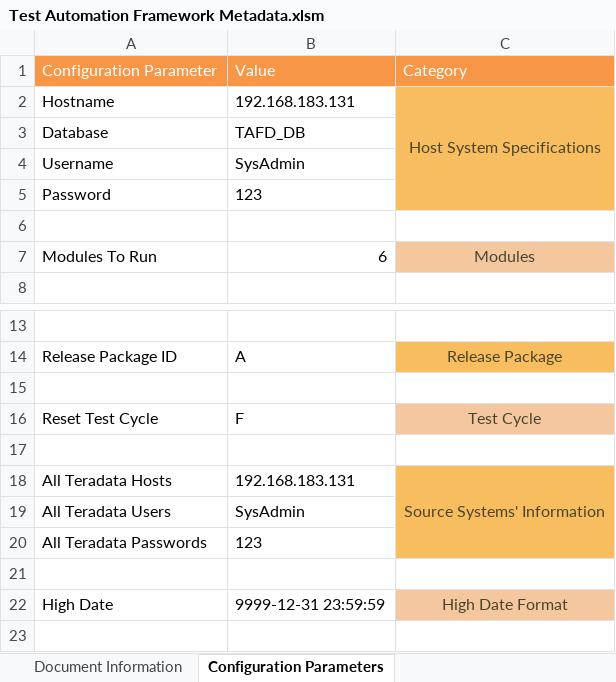
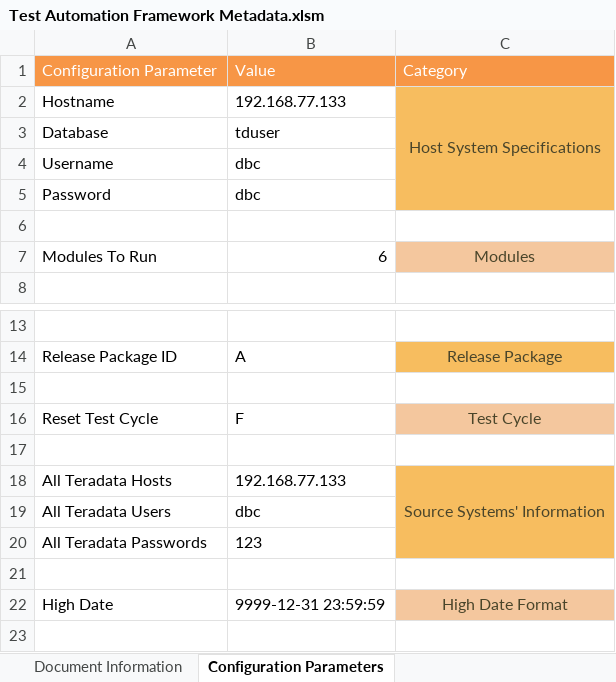
Before and after one commit to Tayyba23/JenkinsSQL, an Excel workbook: SQLFiles/TAF/Input Parameter Files/Test Automation Framework Metadata.xlsm, sheet Configuration Parameters, drawn as a sheet; only a part is shown, gaps mark what is left out; values as stored, in another font and other column widths than the file's, no borders; charts and pictures not drawn; the diff names each change by its address in the sheet, - before the commit and + after, or states it on an @@ line.

```diff
--- a/SQLFiles/TAF/Input Parameter Files/Test Automation Framework Metadata.xlsm (sheet Configuration Parameters)
+++ b/SQLFiles/TAF/Input Parameter Files/Test Automation Framework Metadata.xlsm (sheet Configuration Parameters)
-B2: 192.168.183.131
+B2: 192.168.77.133
-B3: TAFD_DB
+B3: tduser
-B4: SysAdmin
+B4: dbc
-B5: 123
+B5: dbc
-B18: 192.168.183.131
+B18: 192.168.77.133
-B19: SysAdmin
+B19: dbc
```
Also changed, not shown: sheet Row Count & Metrics Collection, charts or pictures, 21 other files.
